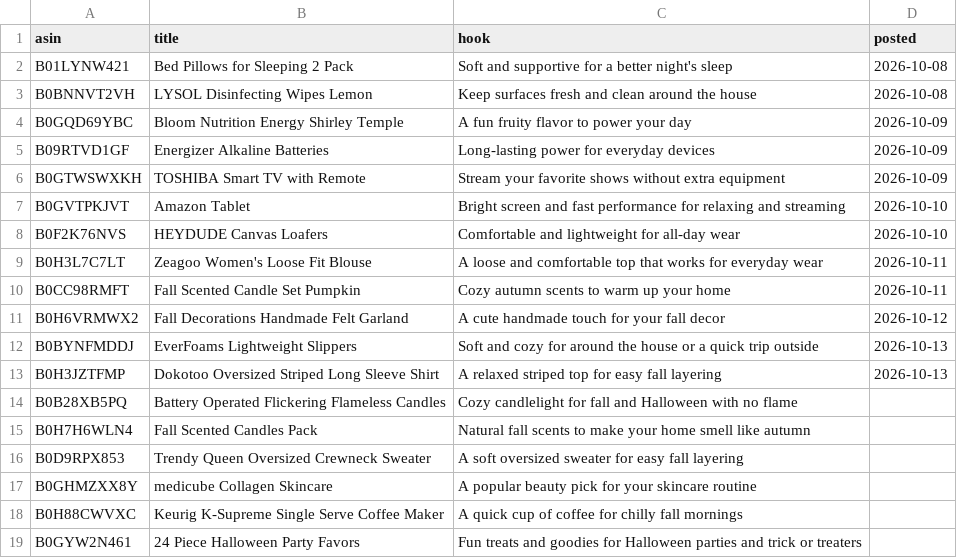
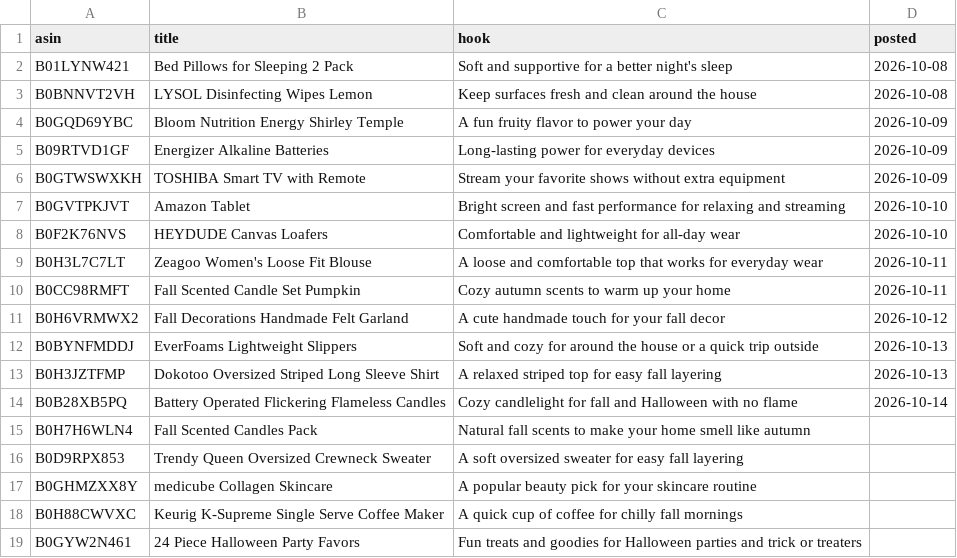
Before and after one commit to thealexaknight-coder/5, a CSV file: deals.csv, drawn as a sheet.

Commit message:
Mark deal as posted

```diff
--- a/deals.csv
+++ b/deals.csv
@@ -13,3 +13,3 @@ B0BYNFMDDJ,EverFoams Lightweight Slippers,Soft and cozy for around the house or
 B0H3JZTFMP,Dokotoo Oversized Striped Long Sleeve Shirt,A relaxed striped top for easy fall layering,2026-10-13
-B0B28XB5PQ,Battery Operated Flickering Flameless Candles,Cozy candlelight for fall and Halloween with no flame,
+B0B28XB5PQ,Battery Operated Flickering Flameless Candles,Cozy candlelight for fall and Halloween with no flame,2026-10-14
 B0H7H6WLN4,Fall Scented Candles Pack,Natural fall scents to make your home smell like autumn,
```
